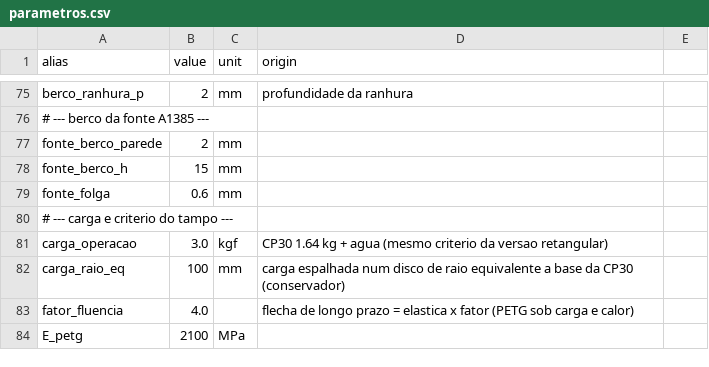
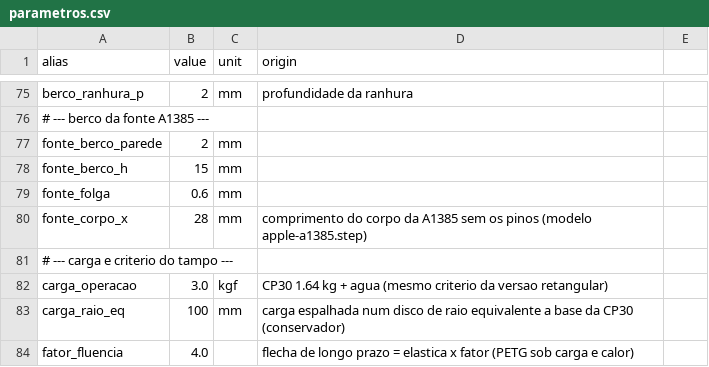
Before and after one commit to Tavaressan/cafey, a CSV file: mechanical/circular/parametros.csv, drawn as a sheet; only a part is shown, gaps mark what is left out; the shorter side is filled out with more unchanged rows; the diff names each change by its address in the sheet, - before the commit and + after, or states it on an @@ line.

```diff
--- a/mechanical/circular/parametros.csv
+++ b/mechanical/circular/parametros.csv
+row 80: fonte_corpo_x | 28 | mm | comprimento do corpo da A1385 sem os pinos (modelo apple-a1385.step)
```
Also changed, not shown: mechanical/circular/componentes.csv, 10 other files.
